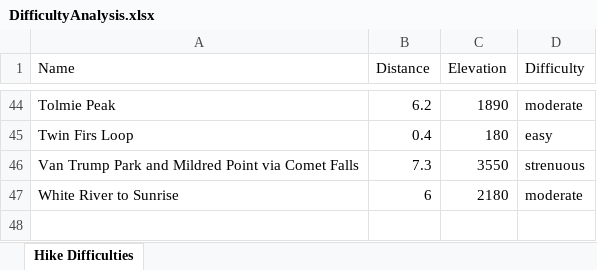
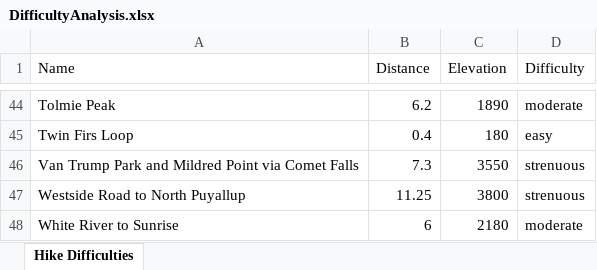
Before and after one commit to shawnhar/HikingTahoma, an Excel workbook: DifficultyAnalysis.xlsx, sheet Hike Difficulties, drawn as a sheet; only a part is shown, gaps mark what is left out; values as stored, in another font and other column widths than the file's, no borders; charts and pictures and table styles not drawn; the diff names each change by its address in the sheet, - before the commit and + after, or states it on an @@ line.

Commit message:
Add North Puyallup River

```diff
--- a/DifficultyAnalysis.xlsx (sheet Hike Difficulties)
+++ b/DifficultyAnalysis.xlsx (sheet Hike Difficulties)
+row 47: Westside Road to North Puyallup | 11.25 | 3800 | strenuous
```
Also changed, not shown: charts or pictures, 17 other files.
